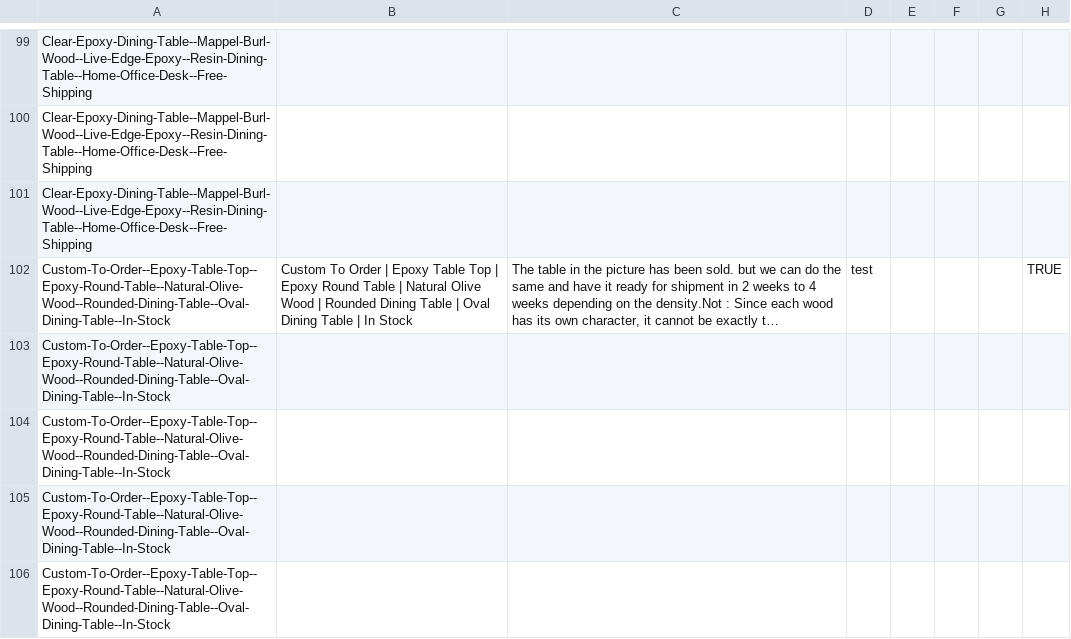
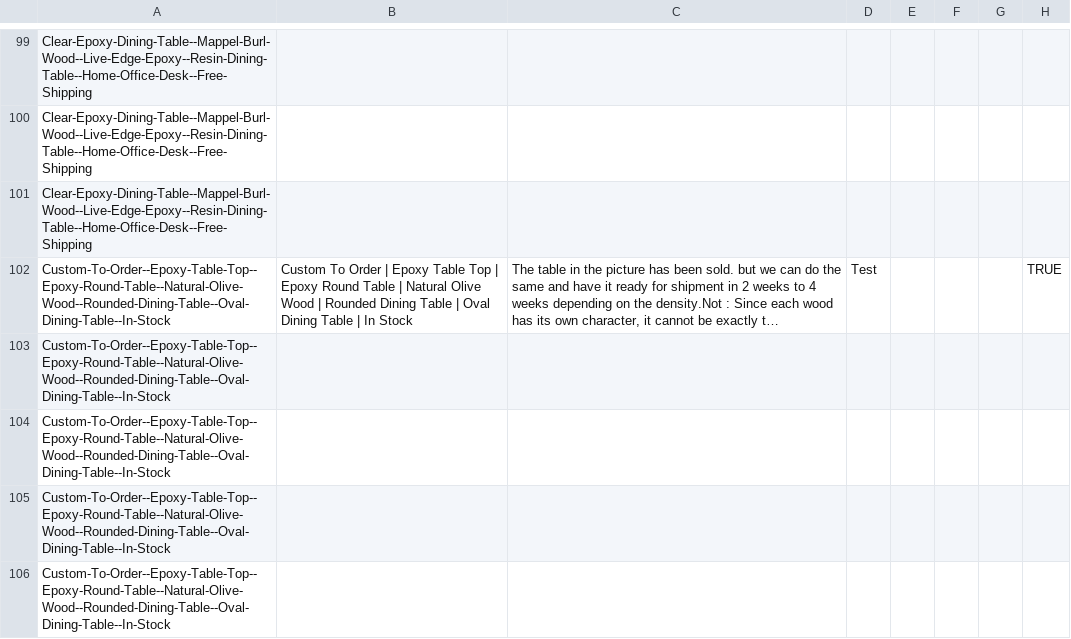
Before and after one commit to HamzaAatar/Etsy-to-Shopify-Product-Importer, a CSV file: data/processed/final_shopify_Test.csv, drawn as a sheet; only a part is shown, gaps mark what is left out; long unchanged cells end in …; the diff covers the shown part only; the diff names each change by its address in the sheet, - before the commit and + after, or states it on an @@ line.

```diff
--- a/data/processed/final_shopify_Test.csv
+++ b/data/processed/final_shopify_Test.csv
-D102: test
+D102: Test
```
Also changed, not shown: 70 edited cells elsewhere in this file, 2 other files.
